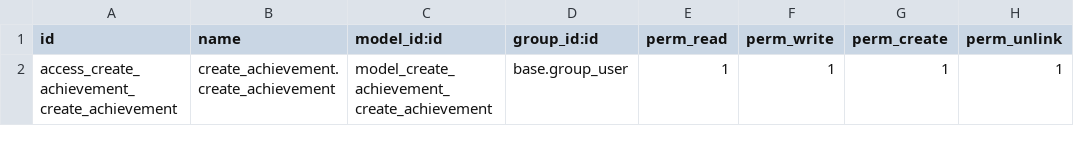
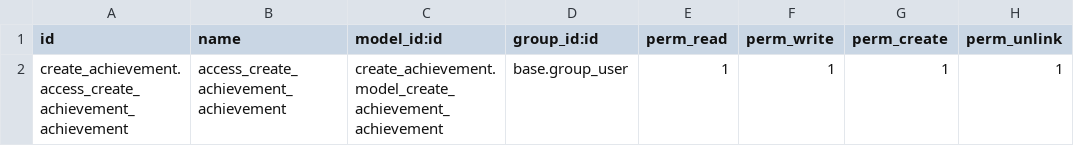
Before and after one commit to Huyshadow/achievement_manage_addons, a CSV file: create_achievement/security/ir.model.access.csv, drawn as a sheet.

```diff
--- a/create_achievement/security/ir.model.access.csv
+++ b/create_achievement/security/ir.model.access.csv
@@ -1,2 +1,2 @@
 id,name,model_id:id,group_id:id,perm_read,perm_write,perm_create,perm_unlink
-access_create_achievement_create_achievement,create_achievement.create_achievement,model_create_achievement_create_achievement,base.group_user,1,1,1,1
+create_achievement.access_create_achievement_achievement,access_create_achievement_achievement,create_achievement.model_create_achievement_achievement,base.group_user,1,1,1,1
```
Also changed, not shown: database_manage/security/ir.model.access.csv, 8 other files.
